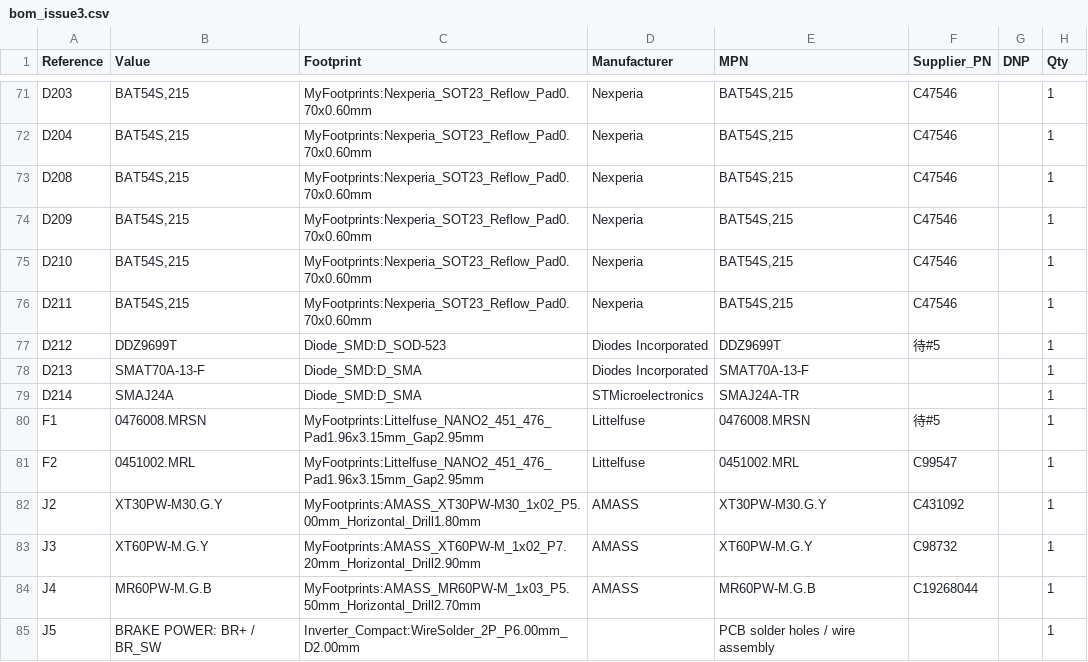
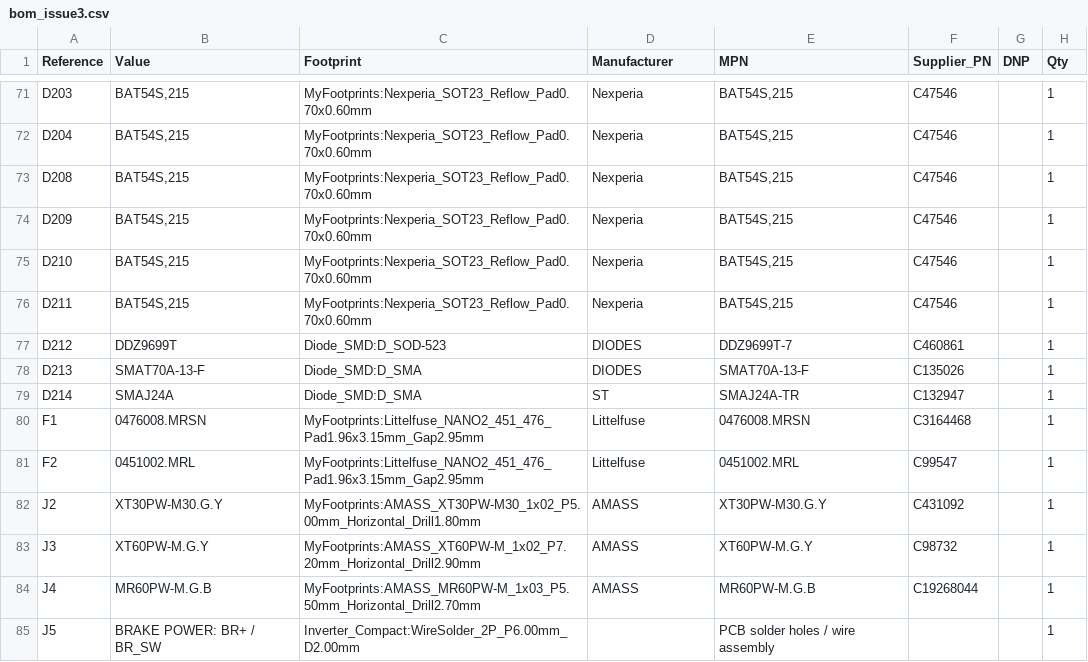
Before and after one commit to leolei2012/power_system, a CSV file: inverter/hardware/review/bom_issue3.csv, drawn as a sheet; only a part is shown, gaps mark what is left out; the diff covers the shown part only.

```diff
--- a/inverter/hardware/review/bom_issue3.csv
+++ b/inverter/hardware/review/bom_issue3.csv
@@ -76,6 +76,6 @@
 "D211","BAT54S,215","MyFootprints:Nexperia_SOT23_Reflow_Pad0.70x0.60mm","Nexperia","BAT54S,215","C47546","","1"
-"D212","DDZ9699T","Diode_SMD:D_SOD-523","Diodes Incorporated","DDZ9699T","待#5","","1"
-"D213","SMAT70A-13-F","Diode_SMD:D_SMA","Diodes Incorporated","SMAT70A-13-F","","","1"
-"D214","SMAJ24A","Diode_SMD:D_SMA","STMicroelectronics","SMAJ24A-TR","","","1"
-"F1","0476008.MRSN","MyFootprints:Littelfuse_NANO2_451_476_Pad1.96x3.15mm_Gap2.95mm","Littelfuse","0476008.MRSN","待#5","","1"
+"D212","DDZ9699T","Diode_SMD:D_SOD-523","DIODES","DDZ9699T-7","C460861","","1"
+"D213","SMAT70A-13-F","Diode_SMD:D_SMA","DIODES","SMAT70A-13-F","C135026","","1"
+"D214","SMAJ24A","Diode_SMD:D_SMA","ST","SMAJ24A-TR","C132947","","1"
+"F1","0476008.MRSN","MyFootprints:Littelfuse_NANO2_451_476_Pad1.96x3.15mm_Gap2.95mm","Littelfuse","0476008.MRSN","C3164468","","1"
 "F2","0451002.MRL","MyFootprints:Littelfuse_NANO2_451_476_Pad1.96x3.15mm_Gap2.95mm","Littelfuse","0451002.MRL","C99547","","1"
```
Also changed, not shown: 37 edited cells elsewhere in this file, 7 other files.
